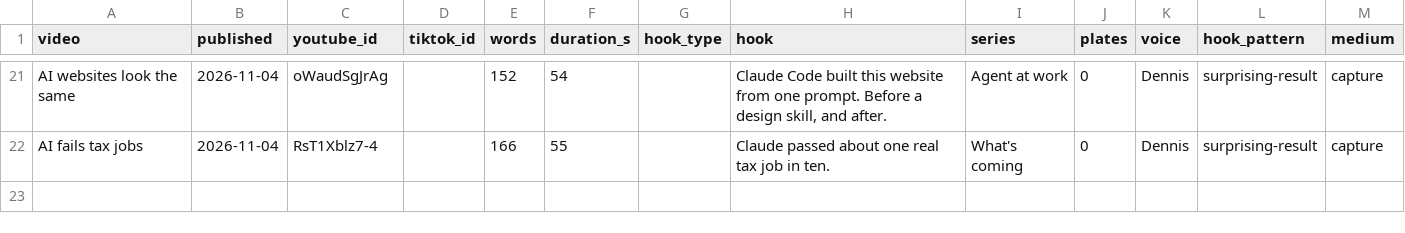
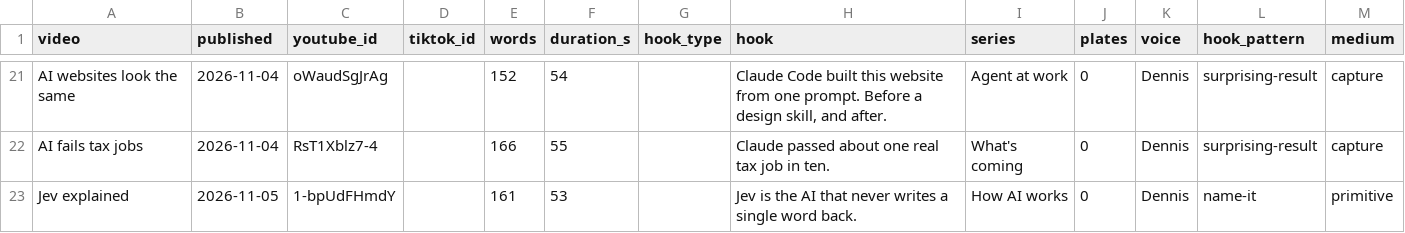
Before and after one commit to Ridnois/ai_shorts, a CSV file: Analytics/videos.csv, drawn as a sheet; only a part is shown, gaps mark what is left out; the diff names each change by its address in the sheet, - before the commit and + after, or states it on an @@ line.

```diff
--- a/Analytics/videos.csv
+++ b/Analytics/videos.csv
+row 23: Jev explained | 2026-11-05 | 1-bpUdFHmdY |  | 161 | 53 |  | Jev is the AI that never writes a single word back. | How AI works | 0 | Dennis | name-it | primitive
```
Also changed, not shown: Analytics/snapshots.csv, 2 other files.
